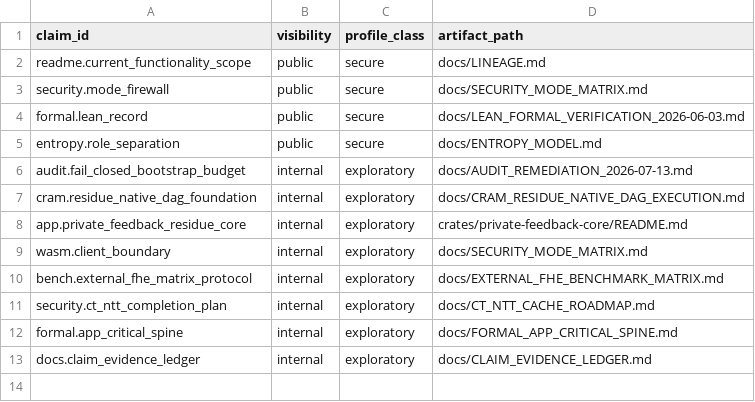
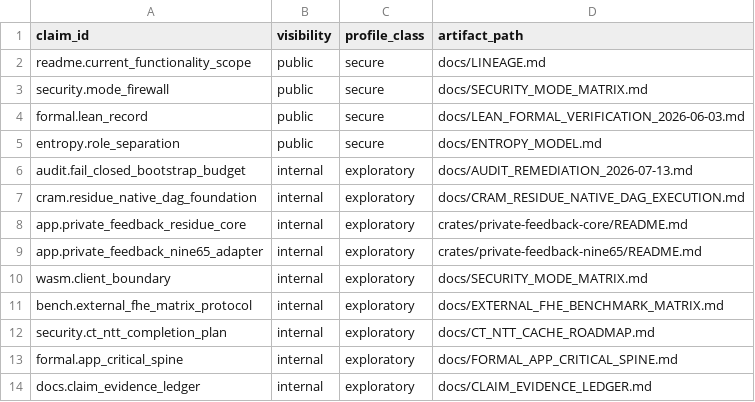
Before and after one commit to Skyelabz210/NINE65_v7, a CSV file: docs/CLAIM_REGISTRY.csv, drawn as a sheet; the diff names each change by its address in the sheet, - before the commit and + after, or states it on an @@ line.

Commit message:
docs: register live NINE65 feedback adapter evidence

```diff
--- a/docs/CLAIM_REGISTRY.csv
+++ b/docs/CLAIM_REGISTRY.csv
+row 9: app.private_feedback_nine65_adapter | internal | exploratory | crates/private-feedback-nine65/README.md
```
